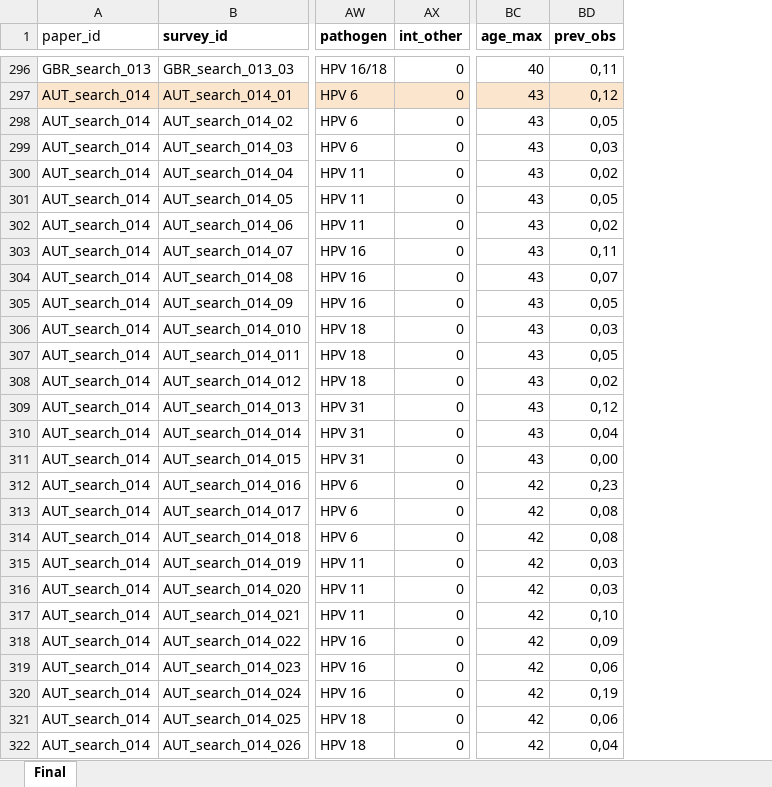
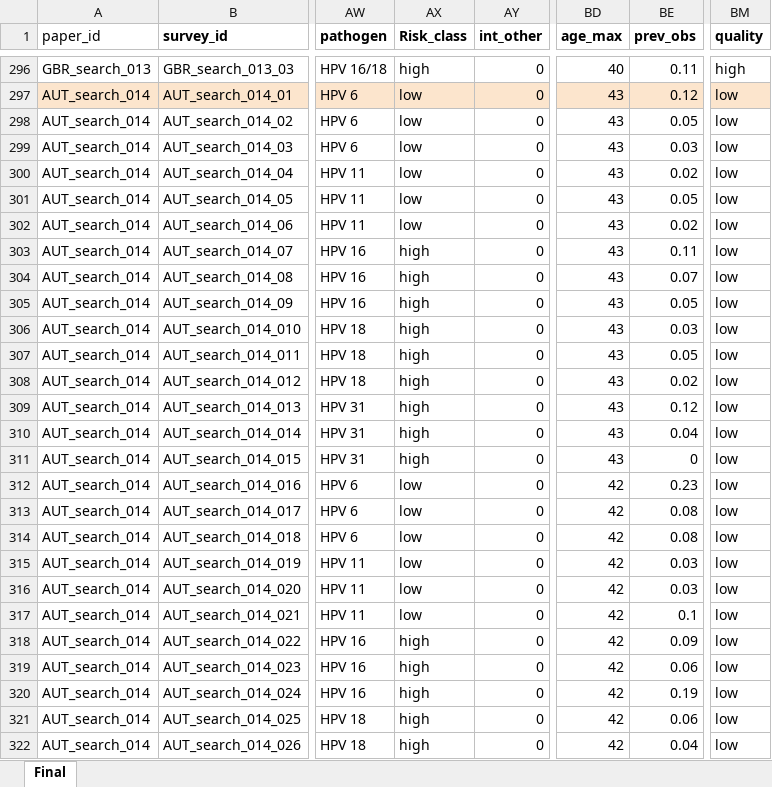
Before and after one commit to zmcucunuba/hpv_seroprevalence, an Excel workbook: data/raw_data/HPV-seroprev-extraction-2023-11-01.xlsx, sheet Final, drawn as a sheet; only a part is shown, gaps mark what is left out; values as stored, in another font and other column widths than the file's, no borders; conditional formats not drawn; addresses are those after the commit; the diff covers the shown part only; the diff names each change by its address in the sheet, - before the commit and + after, or states it on an @@ line.

```diff
--- a/data/raw_data/HPV-seroprev-extraction-2023-11-01.xlsx (sheet Final)
+++ b/data/raw_data/HPV-seroprev-extraction-2023-11-01.xlsx (sheet Final)
+column AX (Risk_class), rows 296-322: high | low | low | low | low | low | low | high | high | high | high | high | high | high | high | high | low | low | low | low | low | low | high | high | high | high | high
+column BM (quality), rows 296-322: high | low | low | low | low | low | low | low | low | low | low | low | low | low | low | low | low | low | low | low | low | low | low | low | low | low | low
-BE296 (prev_obs): 0,11
+BE296 (prev_obs): 0.11
-BE297 (prev_obs): 0,12
+BE297 (prev_obs): 0.12
-BE298 (prev_obs): 0,05
+BE298 (prev_obs): 0.05
-BE299 (prev_obs): 0,03
+BE299 (prev_obs): 0.03
-BE300 (prev_obs): 0,02
+BE300 (prev_obs): 0.02
-BE301 (prev_obs): 0,05
+BE301 (prev_obs): 0.05
-BE302 (prev_obs): 0,02
+BE302 (prev_obs): 0.02
-BE303 (prev_obs): 0,11
+BE303 (prev_obs): 0.11
-BE304 (prev_obs): 0,07
+BE304 (prev_obs): 0.07
-BE305 (prev_obs): 0,05
+BE305 (prev_obs): 0.05
-BE306 (prev_obs): 0,03
+BE306 (prev_obs): 0.03
-BE307 (prev_obs): 0,05
+BE307 (prev_obs): 0.05
-BE308 (prev_obs): 0,02
+BE308 (prev_obs): 0.02
-BE309 (prev_obs): 0,12
+BE309 (prev_obs): 0.12
-BE310 (prev_obs): 0,04
+BE310 (prev_obs): 0.04
-BE311 (prev_obs): 0,00
+BE311 (prev_obs): 0
-BE312 (prev_obs): 0,23
+BE312 (prev_obs): 0.23
-BE313:BE314 (prev_obs): 0,08
+BE313:BE314 (prev_obs): 0.08
-BE315:BE316 (prev_obs): 0,03
+BE315:BE316 (prev_obs): 0.03
-BE317 (prev_obs): 0,10
+BE317 (prev_obs): 0.1
-BE318 (prev_obs): 0,09
+BE318 (prev_obs): 0.09
-BE319 (prev_obs): 0,06
+BE319 (prev_obs): 0.06
-BE320 (prev_obs): 0,19
+BE320 (prev_obs): 0.19
-BE321 (prev_obs): 0,06
+BE321 (prev_obs): 0.06
-BE322 (prev_obs): 0,04
+BE322 (prev_obs): 0.04
```
Also changed, not shown: 191 edited cells elsewhere in this sheet, formulas that keep their value, 7 other files.
